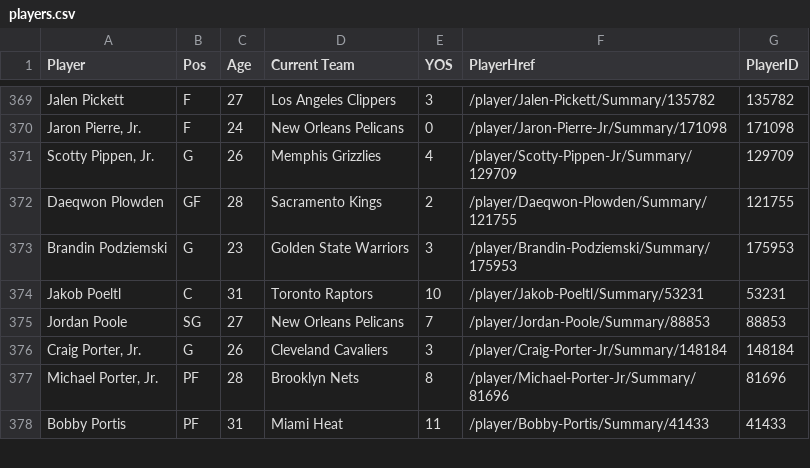
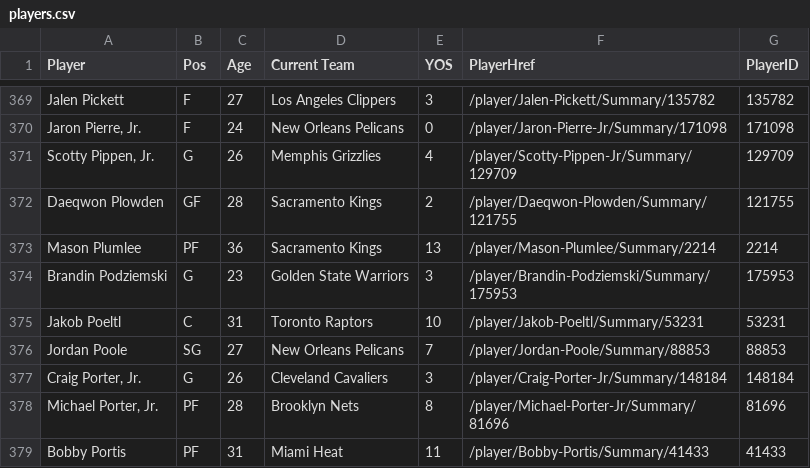
Before and after one commit to cesarths10/NBA, a CSV file: players.csv, drawn as a sheet; only a part is shown, gaps mark what is left out; the diff names each change by its address in the sheet, - before the commit and + after, or states it on an @@ line.

Commit message:
Update gamelogs.db and players.csv (scheduled update)

```diff
--- a/players.csv
+++ b/players.csv
+row 373: Mason Plumlee | PF | 36 | Sacramento Kings | 13 | /player/Mason-Plumlee/Summary/2214 | 2214
```
Also changed, not shown: 1 other file.
